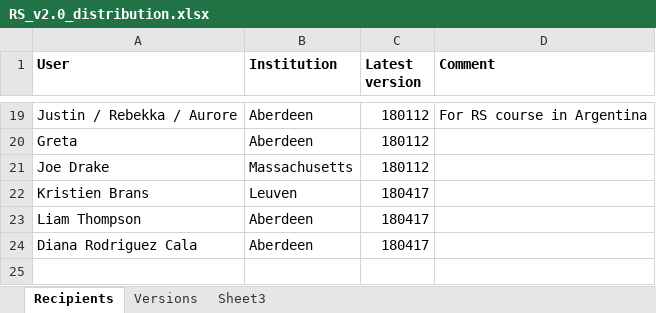
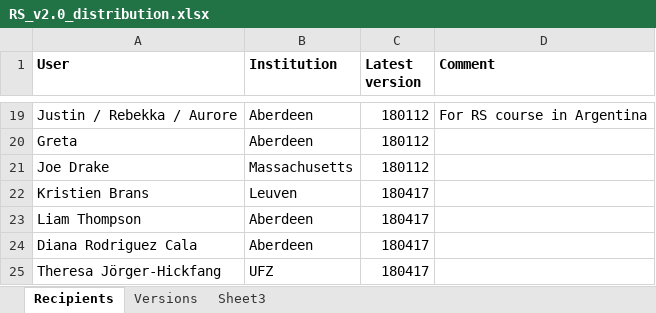
Before and after one commit to RangeShifter/RangeShiftR-pkg, an Excel workbook: doc/RS_v2.0_distribution.xlsx, sheet Recipients, drawn as a sheet; only a part is shown, gaps mark what is left out; values as stored, in another font and other column widths than the file's, no borders; the diff names each change by its address in the sheet, - before the commit and + after, or states it on an @@ line.

Commit message:
Updated distribution log

```diff
--- a/doc/RS_v2.0_distribution.xlsx (sheet Recipients)
+++ b/doc/RS_v2.0_distribution.xlsx (sheet Recipients)
+row 25: Theresa Jörger-Hickfang | UFZ | 180417
```
Also changed, not shown: sheet Versions.
